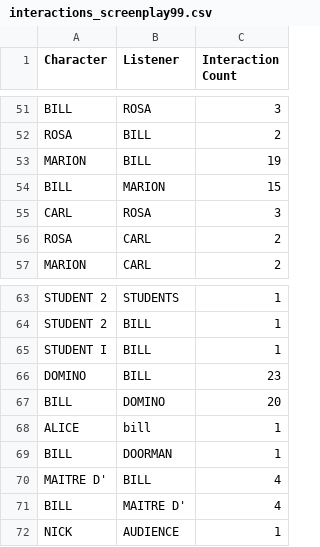
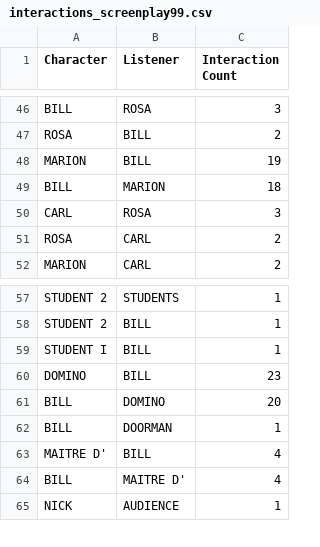
Before and after one commit to giorgiacrosilla/metascript, a CSV file: utils/network_analysis/interactions_screenplay99.csv, drawn as a sheet; only a part is shown, gaps mark what is left out; the diff covers the shown part only.

```diff
--- a/utils/network_analysis/interactions_screenplay99.csv
+++ b/utils/network_analysis/interactions_screenplay99.csv
@@ -53,3 +48,3 @@ ROSA,BILL,2
 MARION,BILL,19
-BILL,MARION,15
+BILL,MARION,18
 CARL,ROSA,3
@@ -67,3 +61,2 @@ DOMINO,BILL,23
 BILL,DOMINO,20
-ALICE,bill,1
 BILL,DOORMAN,1
```
Also changed, not shown: 13 removed rows and 13 edited cells elsewhere in this file, 7 other files.
